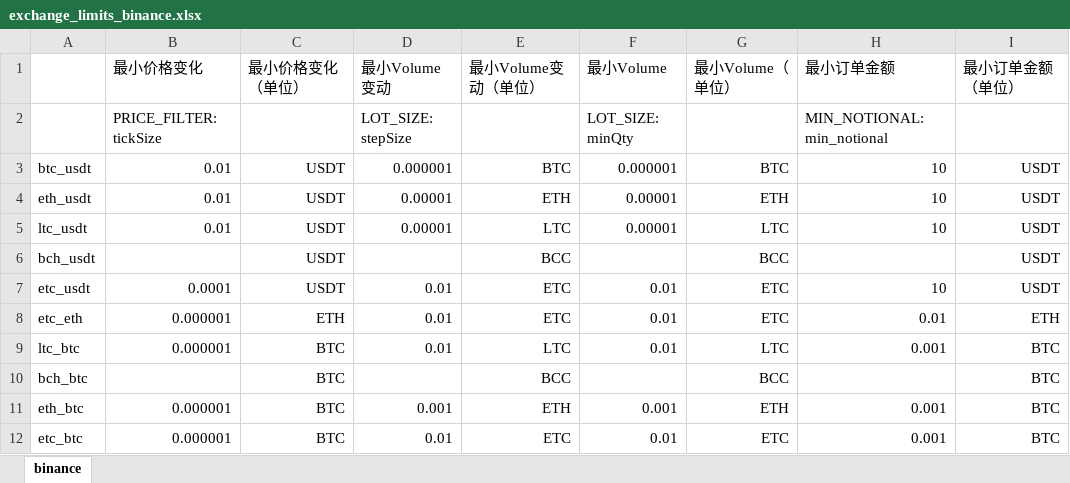
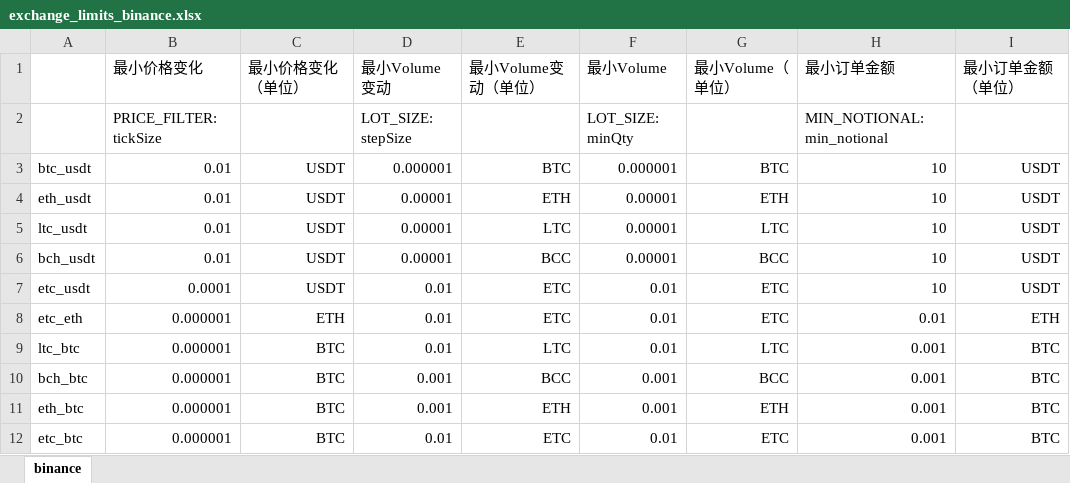
Before and after one commit to lmzdhh/Liandao, an Excel workbook: exchange_limits/exchange_limits_binance.xlsx, sheet binance, drawn as a sheet; values as stored, in another font and other column widths than the file's, no borders; the diff names each change by its address in the sheet, - before the commit and + after, or states it on an @@ line.

Commit message:
bch=bcc, add binance exchange limits of bch

```diff
--- a/exchange_limits/exchange_limits_binance.xlsx (sheet binance)
+++ b/exchange_limits/exchange_limits_binance.xlsx (sheet binance)
-B6 (最小价格变化): (empty)
+B6 (最小价格变化): 0.01
-D6 (最小Volume变动): (empty)
+D6 (最小Volume变动): 0.00001
-F6 (最小Volume): (empty)
+F6 (最小Volume): 0.00001
-H6 (最小订单金额): (empty)
+H6 (最小订单金额): 10
-B10 (最小价格变化): (empty)
+B10 (最小价格变化): 0.000001
-D10 (最小Volume变动): (empty)
+D10 (最小Volume变动): 0.001
-F10 (最小Volume): (empty)
+F10 (最小Volume): 0.001
-H10 (最小订单金额): (empty)
+H10 (最小订单金额): 0.001
```
